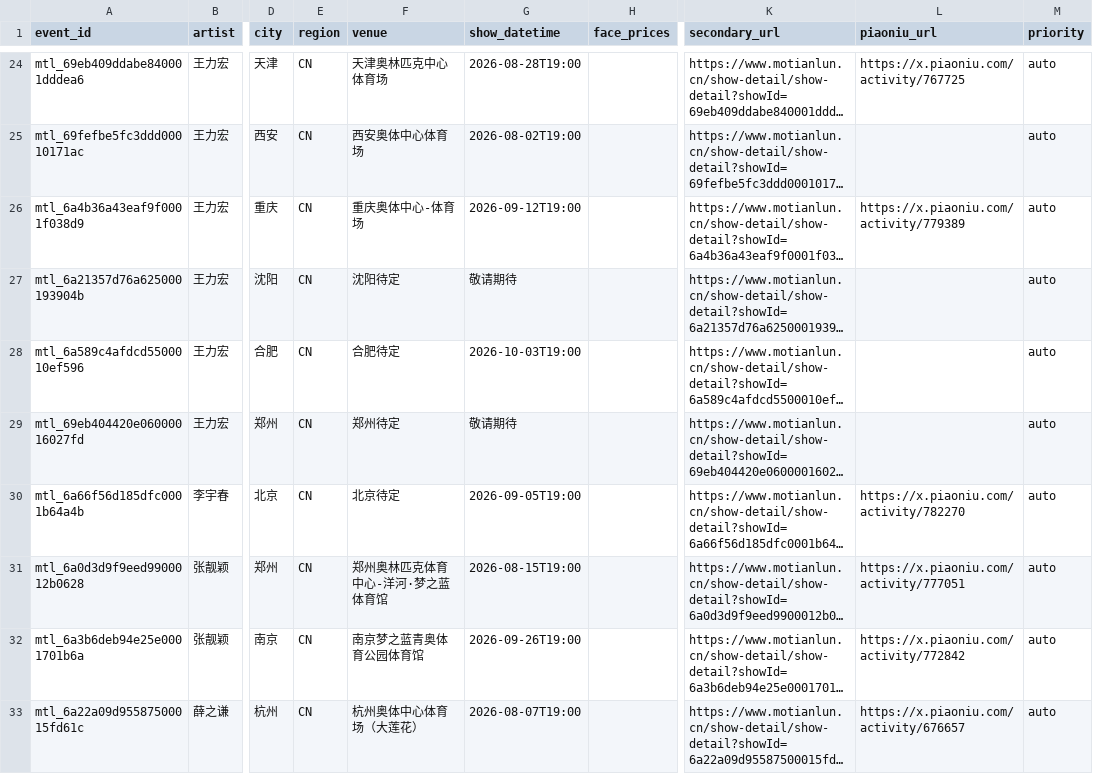
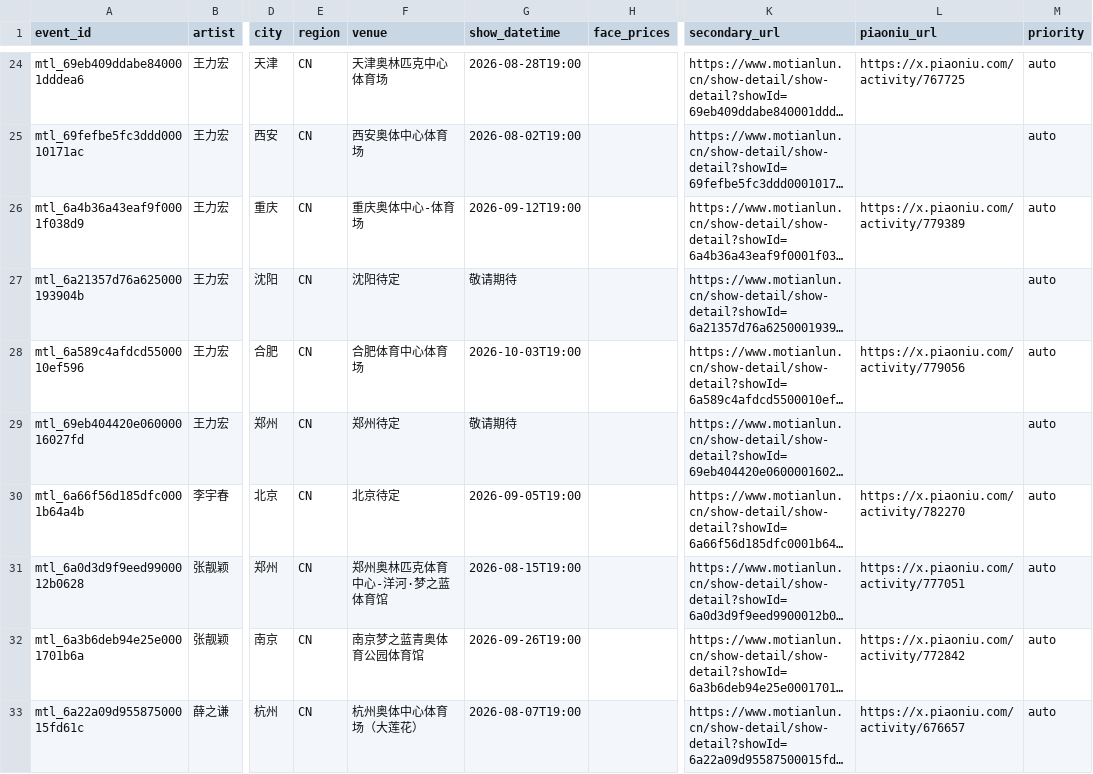
Before and after one commit to RealAToMe/ConcertOwl, a CSV file: meta/Watchlist.csv, drawn as a sheet; only a part is shown, gaps mark what is left out; long unchanged cells end in …; the diff names each change by its address in the sheet, - before the commit and + after, or states it on an @@ line.

```diff
--- a/meta/Watchlist.csv
+++ b/meta/Watchlist.csv
-F28 (venue): 合肥待定
+F28 (venue): 合肥体育中心体育场
-L28 (piaoniu_url): (empty)
+L28 (piaoniu_url): https://x.piaoniu.com/activity/779056
```
Also changed, not shown: 5 other files.
